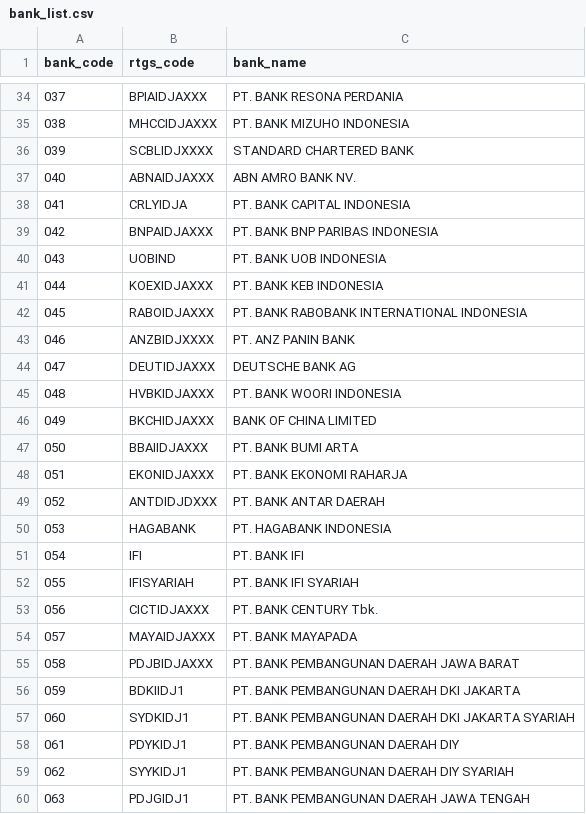
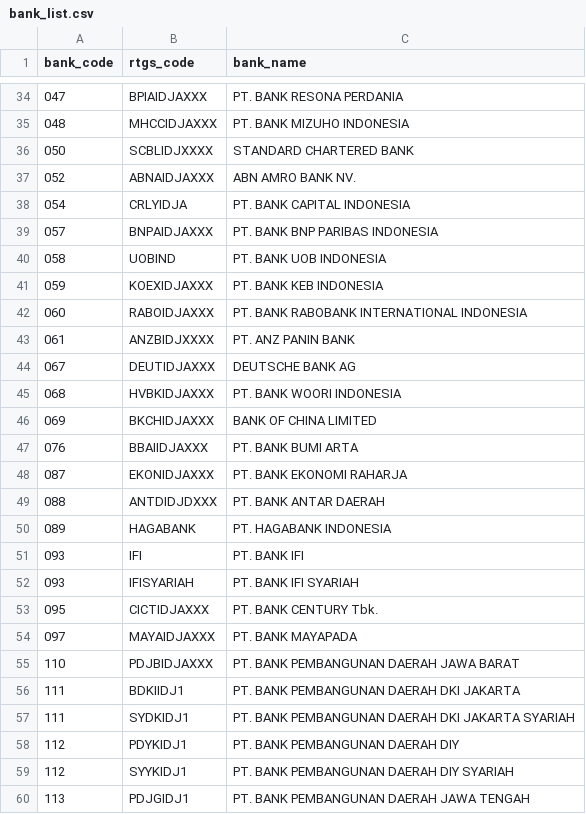
Before and after one commit to vousmeevoyez/wallet, a CSV file: data/bank_list.csv, drawn as a sheet; only a part is shown, gaps mark what is left out; the diff covers the shown part only.

```diff
--- a/data/bank_list.csv
+++ b/data/bank_list.csv
@@ -34,27 +34,27 @@
-037;BPIAIDJAXXX;PT. BANK RESONA PERDANIA
-038;MHCCIDJAXXX;PT. BANK MIZUHO INDONESIA
-039;SCBLIDJXXXX;STANDARD CHARTERED BANK
-040;ABNAIDJAXXX;ABN AMRO BANK NV.
-041;CRLYIDJA;PT. BANK CAPITAL INDONESIA
-042;BNPAIDJAXXX;PT. BANK BNP PARIBAS INDONESIA
-043;UOBIND;PT. BANK UOB INDONESIA
-044;KOEXIDJAXXX;PT. BANK KEB INDONESIA
-045;RABOIDJAXXX;PT. BANK RABOBANK INTERNATIONAL INDONESIA
-046;ANZBIDJXXXX;PT. ANZ PANIN BANK
-047;DEUTIDJAXXX;DEUTSCHE BANK AG
-048;HVBKIDJAXXX;PT. BANK WOORI INDONESIA
-049;BKCHIDJAXXX;BANK OF CHINA LIMITED
-050;BBAIIDJAXXX;PT. BANK BUMI ARTA
-051;EKONIDJAXXX;PT. BANK EKONOMI RAHARJA
-052;ANTDIDJDXXX;PT. BANK ANTAR DAERAH
-053;HAGABANK;PT. HAGABANK INDONESIA
-054;IFI;PT. BANK IFI
-055;IFISYARIAH;PT. BANK IFI SYARIAH
-056;CICTIDJAXXX;PT. BANK CENTURY Tbk.
-057;MAYAIDJAXXX;PT. BANK MAYAPADA
-058;PDJBIDJAXXX;PT. BANK PEMBANGUNAN DAERAH JAWA BARAT
-059;BDKIIDJ1;PT. BANK PEMBANGUNAN DAERAH DKI JAKARTA
-060;SYDKIDJ1;PT. BANK PEMBANGUNAN DAERAH DKI JAKARTA SYARIAH
-061;PDYKIDJ1;PT. BANK PEMBANGUNAN DAERAH DIY
-062;SYYKIDJ1;PT. BANK PEMBANGUNAN DAERAH DIY SYARIAH
-063;PDJGIDJ1;PT. BANK PEMBANGUNAN DAERAH JAWA TENGAH
+047;BPIAIDJAXXX;PT. BANK RESONA PERDANIA
+048;MHCCIDJAXXX;PT. BANK MIZUHO INDONESIA
+050;SCBLIDJXXXX;STANDARD CHARTERED BANK
+052;ABNAIDJAXXX;ABN AMRO BANK NV.
+054;CRLYIDJA;PT. BANK CAPITAL INDONESIA
+057;BNPAIDJAXXX;PT. BANK BNP PARIBAS INDONESIA
+058;UOBIND;PT. BANK UOB INDONESIA
+059;KOEXIDJAXXX;PT. BANK KEB INDONESIA
+060;RABOIDJAXXX;PT. BANK RABOBANK INTERNATIONAL INDONESIA
+061;ANZBIDJXXXX;PT. ANZ PANIN BANK
+067;DEUTIDJAXXX;DEUTSCHE BANK AG
+068;HVBKIDJAXXX;PT. BANK WOORI INDONESIA
+069;BKCHIDJAXXX;BANK OF CHINA LIMITED
+076;BBAIIDJAXXX;PT. BANK BUMI ARTA
+087;EKONIDJAXXX;PT. BANK EKONOMI RAHARJA
+088;ANTDIDJDXXX;PT. BANK ANTAR DAERAH
+089;HAGABANK;PT. HAGABANK INDONESIA
+093;IFI;PT. BANK IFI
+093;IFISYARIAH;PT. BANK IFI SYARIAH
+095;CICTIDJAXXX;PT. BANK CENTURY Tbk.
+097;MAYAIDJAXXX;PT. BANK MAYAPADA
+110;PDJBIDJAXXX;PT. BANK PEMBANGUNAN DAERAH JAWA BARAT
+111;BDKIIDJ1;PT. BANK PEMBANGUNAN DAERAH DKI JAKARTA
+111;SYDKIDJ1;PT. BANK PEMBANGUNAN DAERAH DKI JAKARTA SYARIAH
+112;PDYKIDJ1;PT. BANK PEMBANGUNAN DAERAH DIY
+112;SYYKIDJ1;PT. BANK PEMBANGUNAN DAERAH DIY SYARIAH
+113;PDJGIDJ1;PT. BANK PEMBANGUNAN DAERAH JAWA TENGAH
```
Also changed, not shown: 119 edited cells elsewhere in this file, 2 other files.
